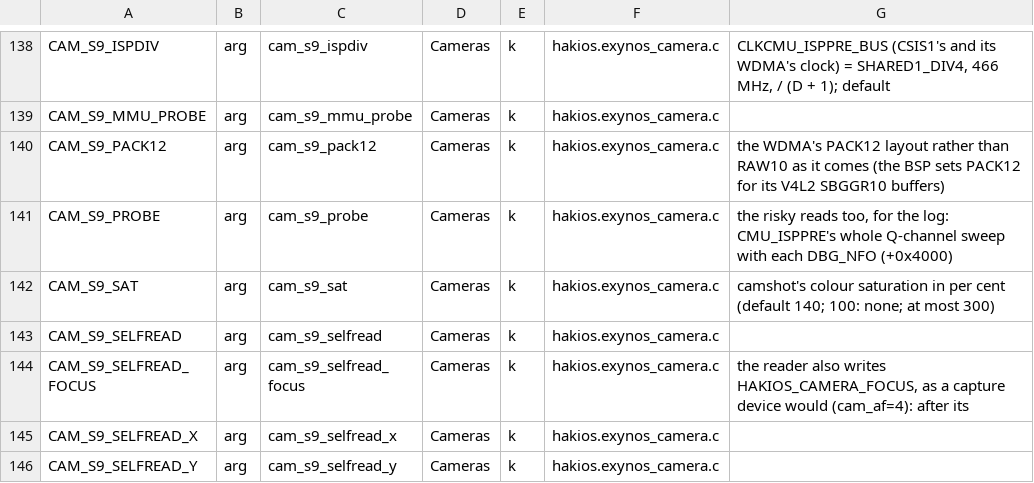
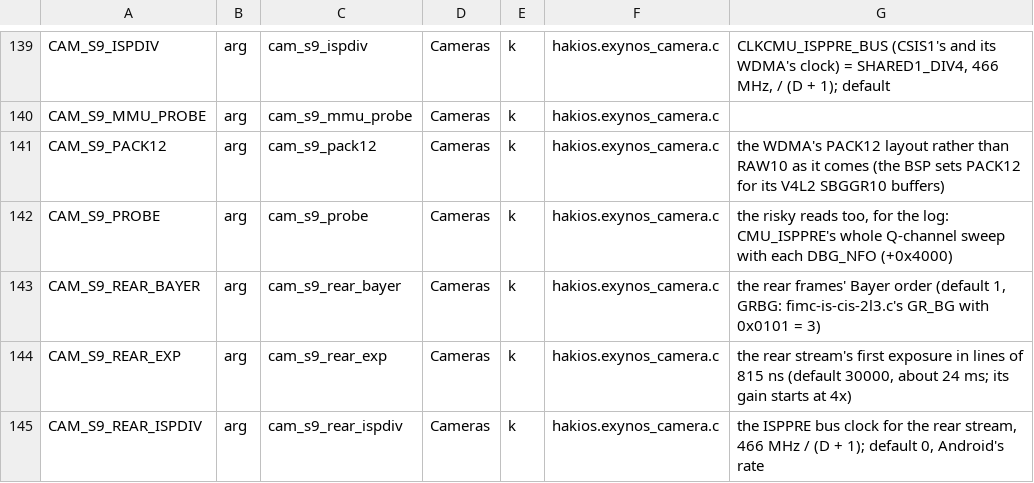
Before and after one commit to Scion-Project/scion-kernel, a TSV file: configs/symbols.tsv, drawn as a sheet; only a part is shown, gaps mark what is left out; the shorter side is filled out with more unchanged rows; the diff covers the shown part only.

```diff
--- a/configs/symbols.tsv
+++ b/configs/symbols.tsv
@@ -141 +142,4 @@ CAM_S9_PACK12	arg	cam_s9_pack12	Cameras	k	hakios.exynos_camera.c	the WDMA's PACK
 CAM_S9_PROBE	arg	cam_s9_probe	Cameras	k	hakios.exynos_camera.c	the risky reads too, for the log: CMU_ISPPRE's whole Q-channel sweep with each DBG_NFO (+0x4000)
+CAM_S9_REAR_BAYER	arg	cam_s9_rear_bayer	Cameras	k	hakios.exynos_camera.c	the rear frames' Bayer order (default 1, GRBG: fimc-is-cis-2l3.c's GR_BG with 0x0101 = 3)
+CAM_S9_REAR_EXP	arg	cam_s9_rear_exp	Cameras	k	hakios.exynos_camera.c	the rear stream's first exposure in lines of 815 ns (default 30000, about 24 ms; its gain starts at 4x)
+CAM_S9_REAR_ISPDIV	arg	cam_s9_rear_ispdiv	Cameras	k	hakios.exynos_camera.c	the ISPPRE bus clock for the rear stream, 466 MHz / (D + 1); default 0, Android's rate
```
Also changed, not shown: 14 added rows elsewhere in this file, 2 other files.
